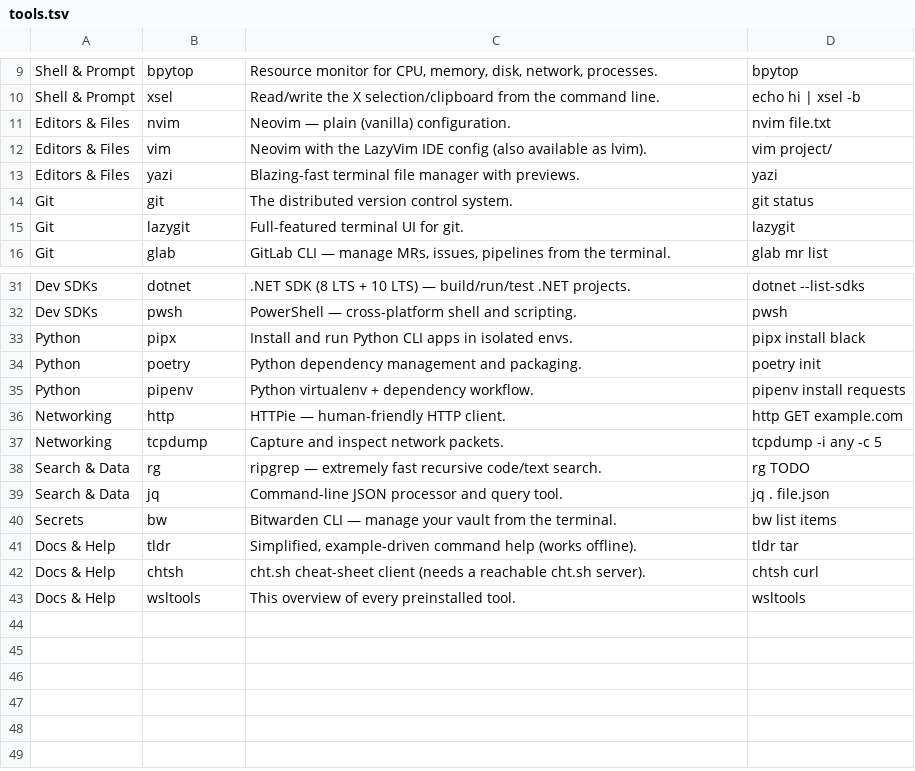
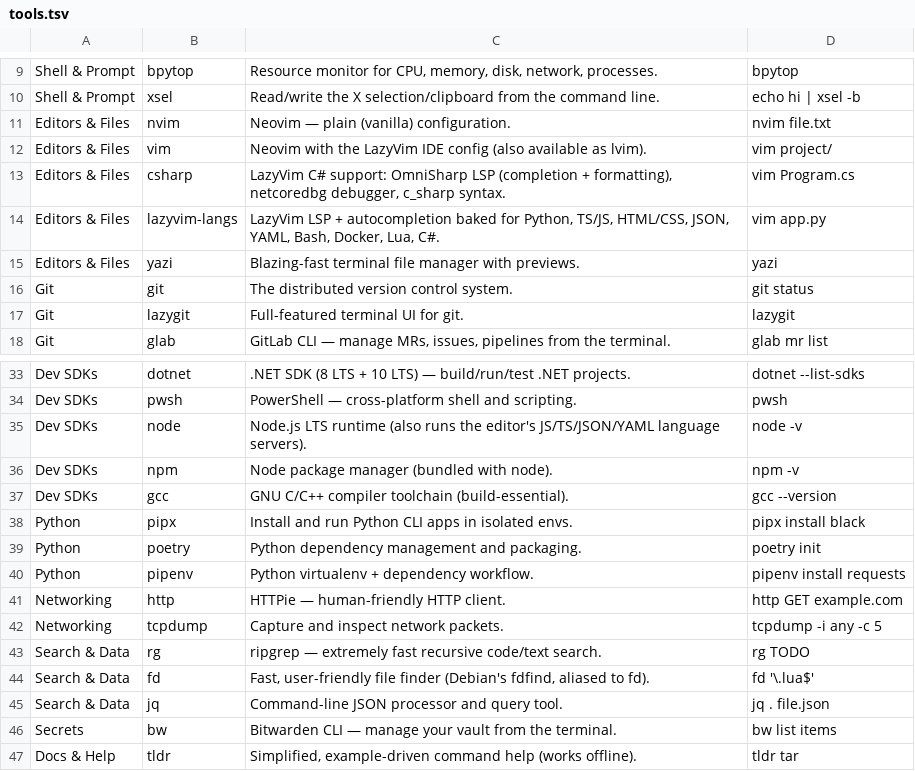
Before and after one commit to ttutko/wslinstance, a TSV file: docs/tools.tsv, drawn as a sheet; only a part is shown, gaps mark what is left out; the shorter side is filled out with more unchanged rows; the diff names each change by its address in the sheet, - before the commit and + after, or states it on an @@ line.

```diff
--- a/docs/tools.tsv
+++ b/docs/tools.tsv
+row 13: Editors & Files | csharp | LazyVim C# support: OmniSharp LSP (completion + formatting), netcoredbg debugger, c_sharp syntax. | vim Program.cs
+row 14: Editors & Files | lazyvim-langs | LazyVim LSP + autocompletion baked for Python, TS/JS, HTML/CSS, JSON, YAML, Bash, Docker, Lua, C#. | vim app.py
+row 35: Dev SDKs | node | Node.js LTS runtime (also runs the editor's JS/TS/JSON/YAML language servers). | node -v
+row 36: Dev SDKs | npm | Node package manager (bundled with node). | npm -v
+row 37: Dev SDKs | gcc | GNU C/C++ compiler toolchain (build-essential). | gcc --version
+row 44: Search & Data | fd | Fast, user-friendly file finder (Debian's fdfind, aliased to fd). | fd '\.lua$'
```
Also changed, not shown: 15 other files.
